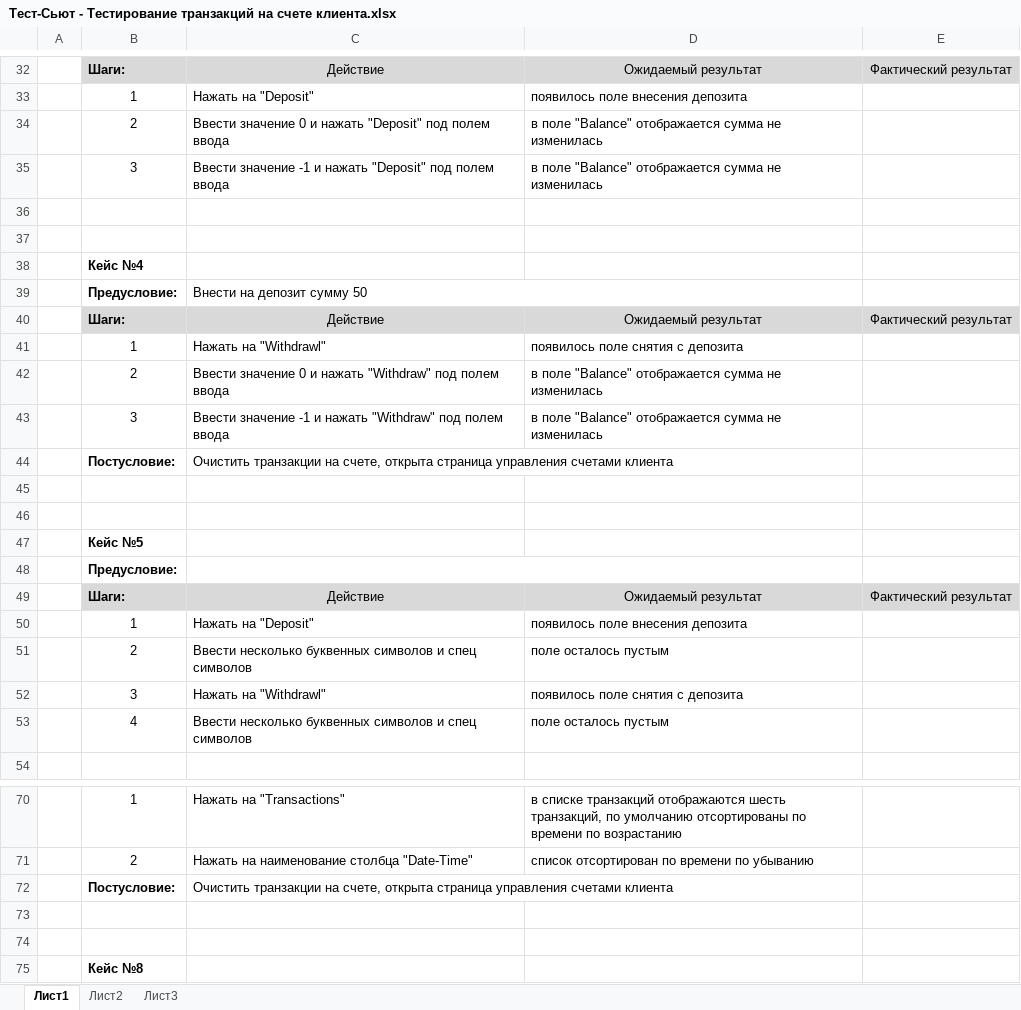
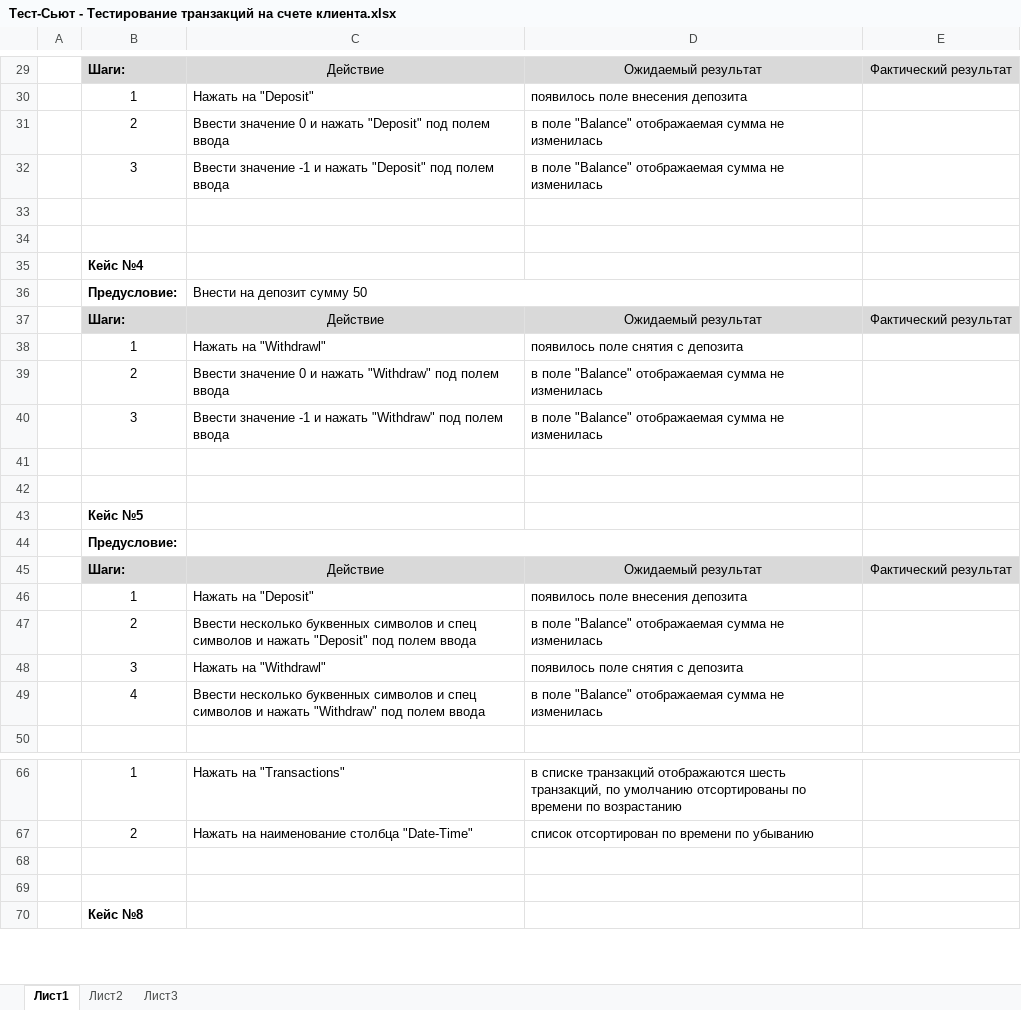
Before and after one commit to DmitryMalorodov/Bank, an Excel workbook: Test-Suites/Тест-Сьют - Тестирование транзакций на счете клиента.xlsx, sheet Лист1, drawn as a sheet; only a part is shown, gaps mark what is left out; values as stored, in another font and other column widths than the file's, no borders; removed rows and columns are numbered as before the commit, all else as after; the diff covers the shown part only; the diff names each change by its address in the sheet, - before the commit and + after, or states it on an @@ line.

```diff
--- a/Test-Suites/Тест-Сьют - Тестирование транзакций на счете клиента.xlsx (sheet Лист1)
+++ b/Test-Suites/Тест-Сьют - Тестирование транзакций на счете клиента.xlsx (sheet Лист1)
-D31:D32: …поле "Balance" отображается сумма не…
+D31:D32: …поле "Balance" отображаемая сумма не…
-D39:D40: …поле "Balance" отображается сумма не…
+D39:D40: …поле "Balance" отображаемая сумма не…
-row 44:  | Постусловие: | Очистить транзакции на счете, открыта страница управления счетами клиента
-C47: …спец символов
+C47: …спец символов и нажать "Deposit" под полем ввода
-D47: поле осталось пустым
+D47: в поле "Balance" отображаемая сумма не изменилась
-C49: …спец символов
+C49: …спец символов и нажать "Withdraw" под полем ввода
-D49: поле осталось пустым
+D49: в поле "Balance" отображаемая сумма не изменилась
-row 72:  | Постусловие: | Очистить транзакции на счете, открыта страница управления счетами клиента
```
Also changed, not shown: 1 added row, 4 removed rows and 13 edited cells elsewhere in this sheet.
